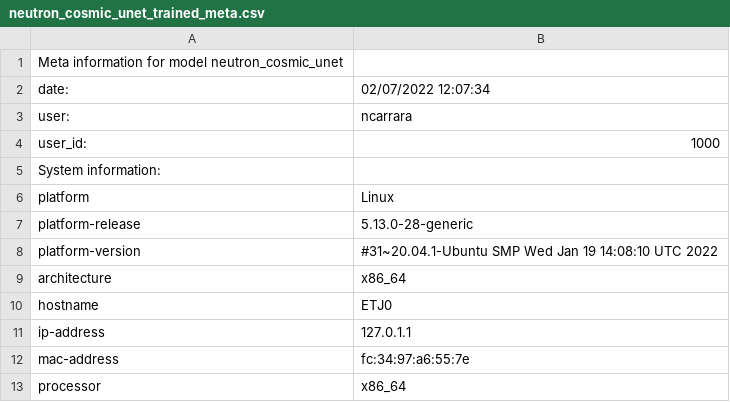
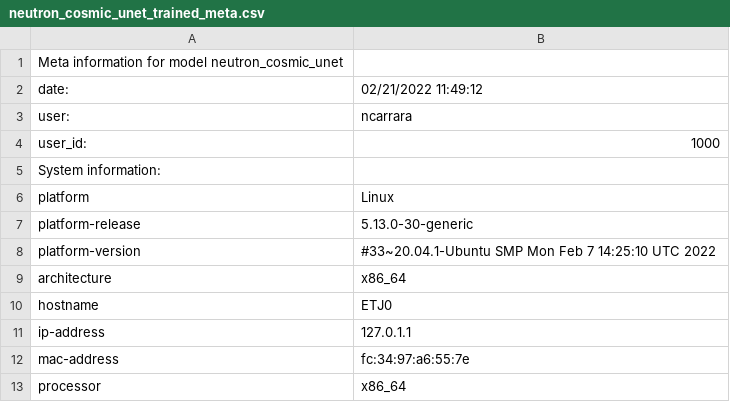
Before and after one commit to Neutron-Calibration-in-DUNE/ProtoDUNECosmicUNet, a CSV file: examples/models/neutron_cosmic_unet_trained_meta.csv, drawn as a sheet; only a part is shown.

```diff
--- a/examples/models/neutron_cosmic_unet_trained_meta.csv
+++ b/examples/models/neutron_cosmic_unet_trained_meta.csv
@@ -1,3 +1,3 @@
 Meta information for model neutron_cosmic_unet
-date:	02/07/2022 12:07:34
+date:	02/21/2022 11:49:12
 user:	ncarrara
@@ -6,4 +6,4 @@ System information:
 platform	Linux
-platform-release	5.13.0-28-generic
-platform-version	#31~20.04.1-Ubuntu SMP Wed Jan 19 14:08:10 UTC 2022
+platform-release	5.13.0-30-generic
+platform-version	#33~20.04.1-Ubuntu SMP Mon Feb 7 14:25:10 UTC 2022
 architecture	x86_64
```
Also changed, not shown: examples/models/neutron_cosmic_unet_init_meta.csv, 10 other files.
